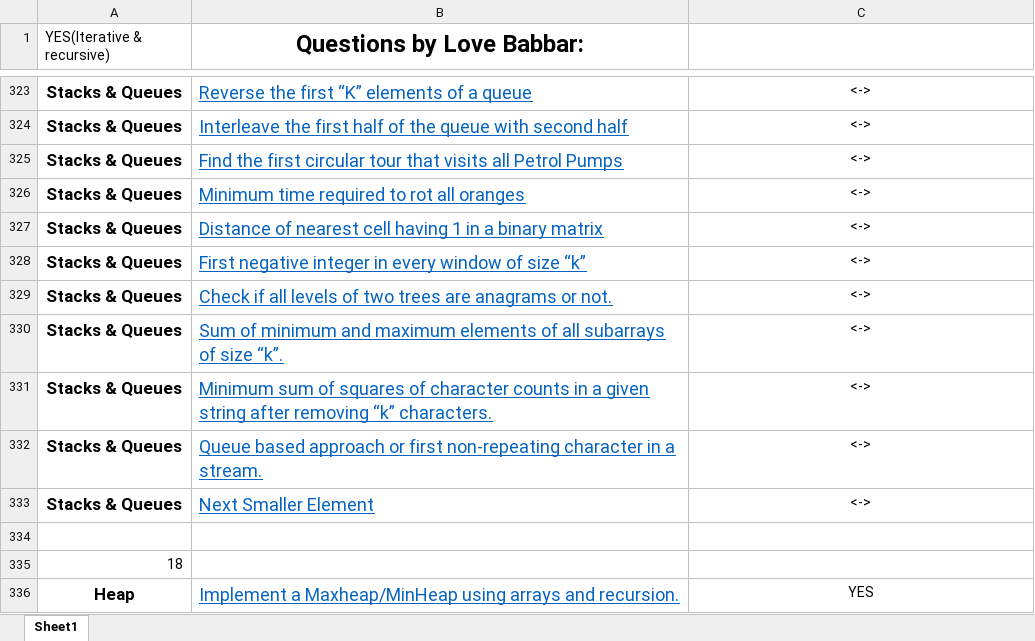
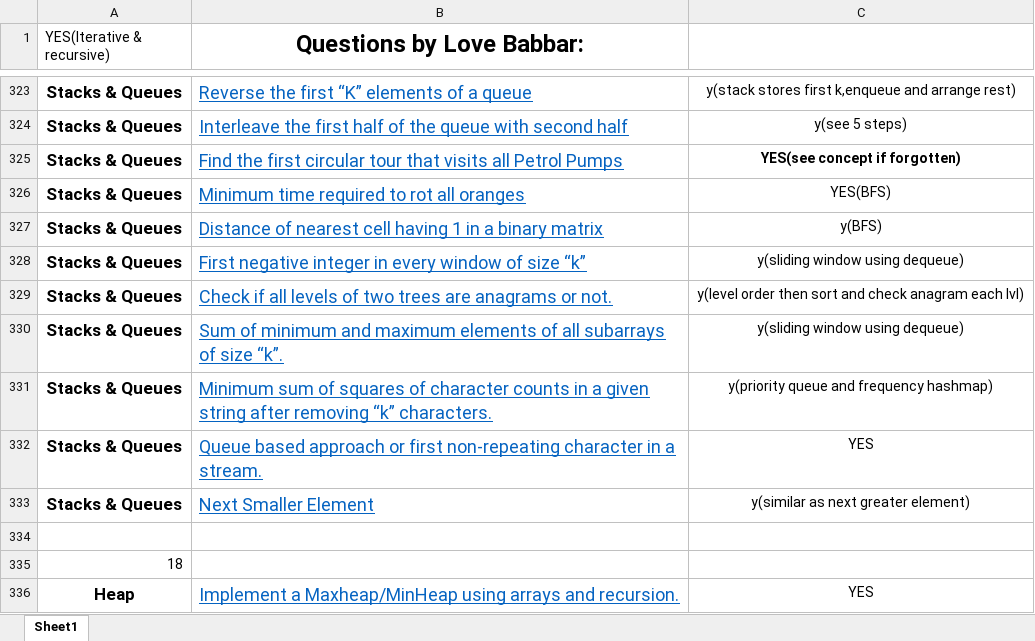
Before and after one commit to Coderangshu/450DSA, an Excel workbook: FINAL450.xlsx, sheet Sheet1, drawn as a sheet; only a part is shown, gaps mark what is left out; values as stored, in another font and other column widths than the file's, no borders; the diff covers the shown part only; the diff names each change by its address in the sheet, - before the commit and + after, or states it on an @@ line.

Commit message:
Stacks & Queues added, LinkedList 36 explanation revised

```diff
--- a/FINAL450.xlsx (sheet Sheet1)
+++ b/FINAL450.xlsx (sheet Sheet1)
-C323: <->
+C323: y(stack stores first k,enqueue and arrange rest)
-C324: <->
+C324: y(see 5 steps)
-C325: <->
+C325: YES(see concept if forgotten)
-C325 bold: off
+C325 bold: on
-C326: <->
+C326: YES(BFS)
-C327: <->
+C327: y(BFS)
-C328: <->
+C328: y(sliding window using dequeue)
-C329: <->
+C329: y(level order then sort and check anagram each lvl)
-C330: <->
+C330: y(sliding window using dequeue)
-C331: <->
+C331: y(priority queue and frequency hashmap)
-C332: <->
+C332: YES
-C333: <->
+C333: y(similar as next greater element)
```
Also changed, not shown: 27 edited cells and cell formats elsewhere in this sheet, 39 other files.
